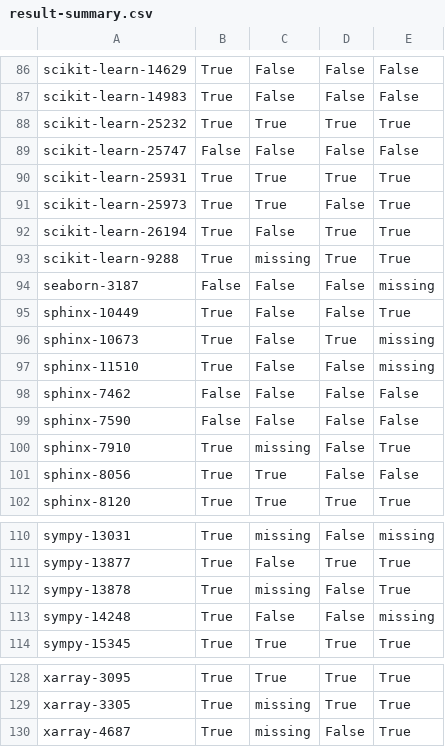
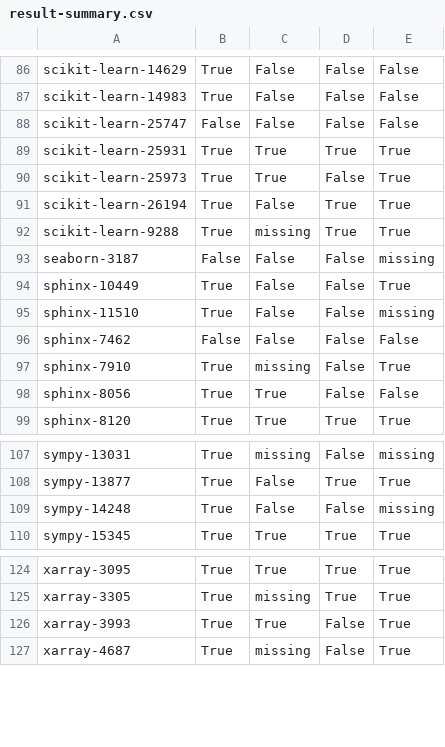
Before and after one commit to dipongkor/swe-fl, a CSV file: mini-agent-fl/result-summary.csv, drawn as a sheet; only a part is shown, gaps mark what is left out.

Commit message:
new results added

```diff
--- a/mini-agent-fl/result-summary.csv
+++ b/mini-agent-fl/result-summary.csv
@@ -87,3 +87,2 @@ scikit-learn-14629,True,False,False,False
 scikit-learn-14983,True,False,False,False
-scikit-learn-25232,True,True,True,True
 scikit-learn-25747,False,False,False,False
@@ -95,6 +94,4 @@ seaborn-3187,False,False,False,missing
 sphinx-10449,True,False,False,True
-sphinx-10673,True,False,True,missing
 sphinx-11510,True,False,False,missing
 sphinx-7462,False,False,False,False
-sphinx-7590,False,False,False,False
 sphinx-7910,True,missing,False,True
@@ -111,3 +108,2 @@ sympy-13031,True,missing,False,missing
 sympy-13877,True,False,True,True
-sympy-13878,True,missing,False,True
 sympy-14248,True,False,False,missing
@@ -129,2 +125,3 @@ xarray-3095,True,True,True,True
 xarray-3305,True,missing,True,True
+xarray-3993,True,True,False,True
 xarray-4687,True,missing,False,True
```
Also changed, not shown: mini-agent-fl/model-summary.csv, 5 other files.
